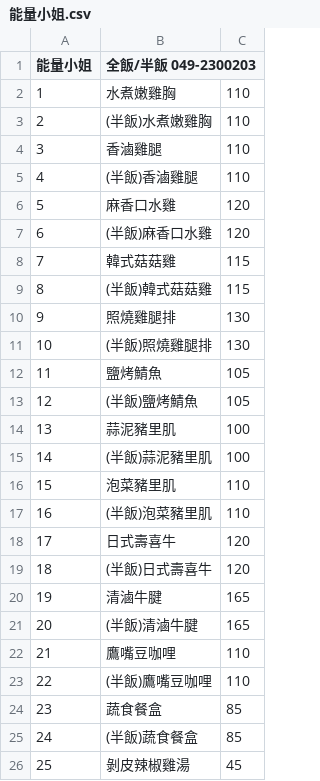
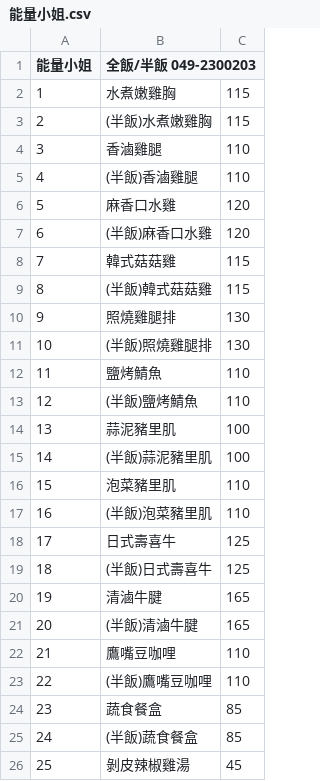
Before and after one commit to chih-kang-huang/nca-linebot, a CSV file: data/restaurant/能量小姐.csv, drawn as a sheet; only a part is shown.

```diff
--- a/data/restaurant/能量小姐.csv
+++ b/data/restaurant/能量小姐.csv
@@ -1,4 +1,4 @@
 能量小姐,全飯/半飯 049-2300203,
-1,水煮嫩雞胸,110
-2,(半飯)水煮嫩雞胸,110
+1,水煮嫩雞胸,115
+2,(半飯)水煮嫩雞胸,115
 3,香滷雞腿,110
@@ -11,4 +11,4 @@
 10,(半飯)照燒雞腿排,130
-11,鹽烤鯖魚,105
-12,(半飯)鹽烤鯖魚,105
+11,鹽烤鯖魚,110
+12,(半飯)鹽烤鯖魚,110
 13,蒜泥豬里肌,100
@@ -17,4 +17,4 @@
 16,(半飯)泡菜豬里肌,110
-17,日式壽喜牛,120
-18,(半飯)日式壽喜牛,120
+17,日式壽喜牛,125
+18,(半飯)日式壽喜牛,125
 19,清滷牛腱,165
```
Also changed, not shown: data/restaurant/全樂.csv, 2 other files.
